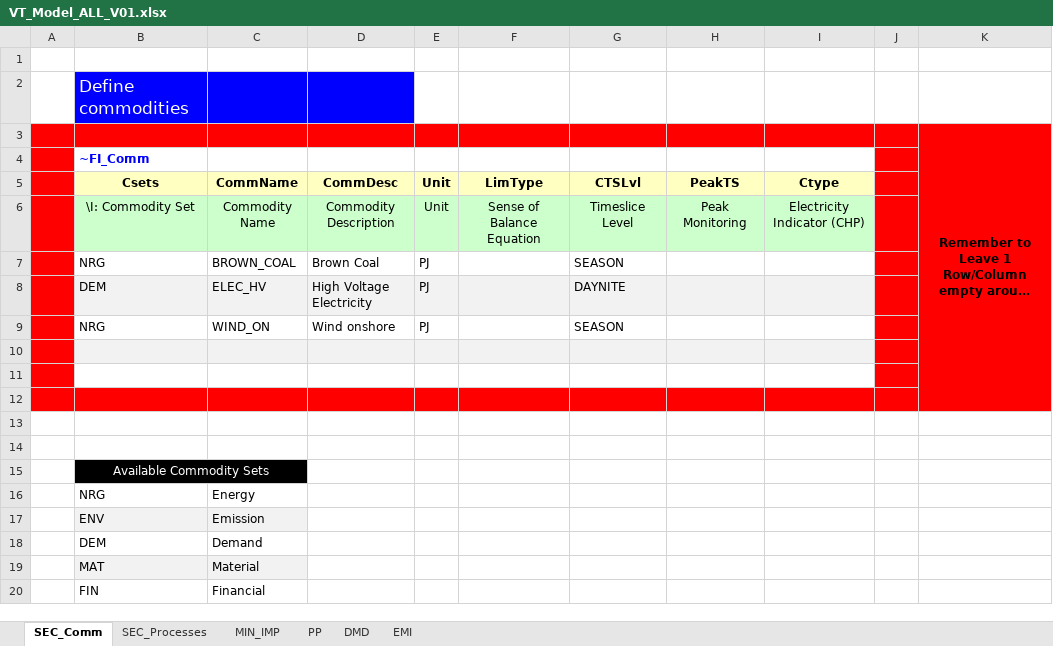
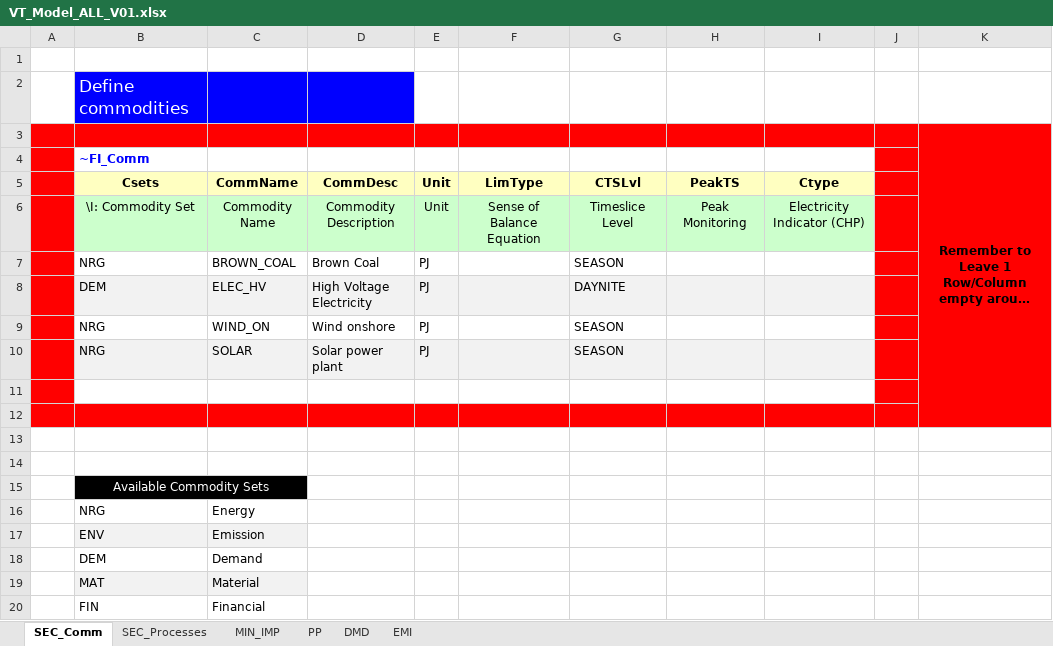
Before and after one commit to JMurz/JM, an Excel workbook: VT_Model_ALL_V01.xlsx, sheet SEC_Comm, drawn as a sheet; long unchanged cells end in …; values as stored, in another font and other column widths than the file's, no borders; the diff names each change by its address in the sheet, - before the commit and + after, or states it on an @@ line.

```diff
--- a/VT_Model_ALL_V01.xlsx (sheet SEC_Comm)
+++ b/VT_Model_ALL_V01.xlsx (sheet SEC_Comm)
-row 10: (empty)
+row 10:  | NRG | SOLAR | Solar power plant | PJ |  | SEASON
```
Also changed, not shown: sheet PP, sheet SEC_Processes, sheet MIN_IMP, formulas that keep their value.
